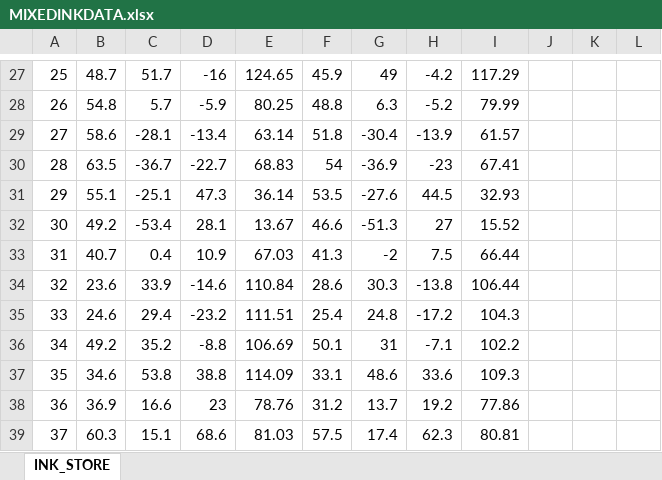
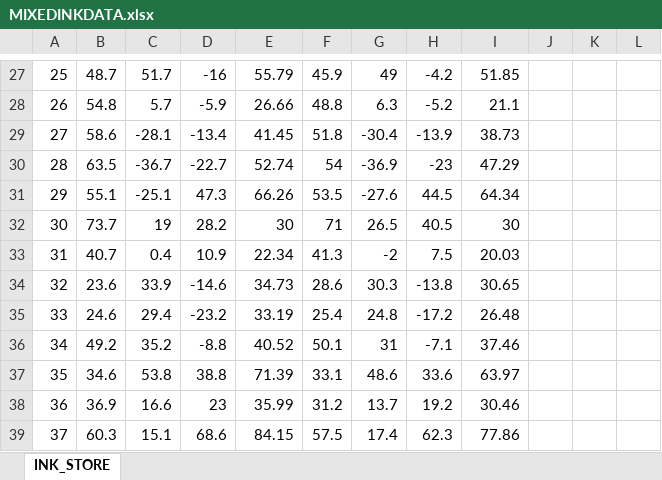
Before and after one commit to khadimhusen/hfflex, an Excel workbook: MIXEDINKDATA.xlsx, sheet INK_STORE, drawn as a sheet; only a part is shown, gaps mark what is left out; values as stored, in another font and other column widths than the file's, no borders; table styles not drawn; the diff covers the shown part only; the diff names each change by its address in the sheet, - before the commit and + after, or states it on an @@ line.

```diff
--- a/MIXEDINKDATA.xlsx (sheet INK_STORE)
+++ b/MIXEDINKDATA.xlsx (sheet INK_STORE)
-E27: 124.65
+E27: 55.79
-I27: 117.29
+I27: 51.85
-E28: 80.25
+E28: 26.66
-I28: 79.99
+I28: 21.1
-E29: 63.14
+E29: 41.45
-I29: 61.57
+I29: 38.73
-E30: 68.83
+E30: 52.74
-I30: 67.41
+I30: 47.29
-E31: 36.14
+E31: 66.26
-I31: 32.93
+I31: 64.34
-B32: 49.2
+B32: 73.7
-C32: -53.4
+C32: 19
-D32: 28.1
+D32: 28.2
-E32: 13.67
+E32: 30
-F32: 46.6
+F32: 71
-G32: -51.3
+G32: 26.5
-H32: 27
+H32: 40.5
-I32: 15.52
+I32: 30
-E33: 67.03
+E33: 22.34
-I33: 66.44
+I33: 20.03
-E34: 110.84
+E34: 34.73
-I34: 106.44
+I34: 30.65
-E35: 111.51
+E35: 33.19
-I35: 104.3
+I35: 26.48
-E36: 106.69
+E36: 40.52
-I36: 102.2
+I36: 37.46
-E37: 114.09
+E37: 71.39
-I37: 109.3
+I37: 63.97
-E38: 78.76
+E38: 35.99
-I38: 77.86
+I38: 30.46
-E39: 81.03
+E39: 84.15
-I39: 80.81
+I39: 77.86
```
Also changed, not shown: 1 added row, 1 removed row, 809 edited cells and cell formats elsewhere in this sheet, 1 other file.
